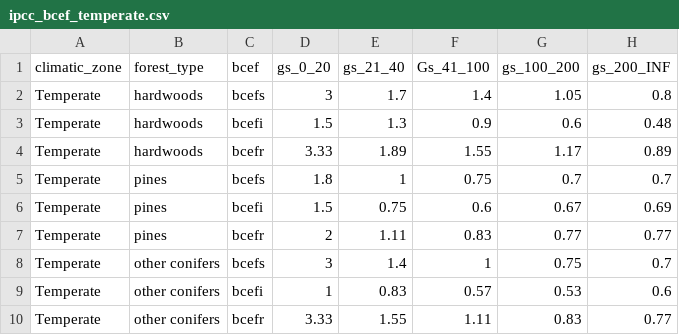
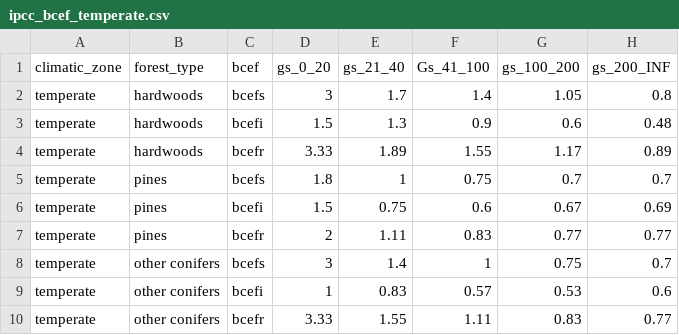
Before and after one commit to xapple/forest_puller, a CSV file: forest_puller/extra_data/ipcc_bcef_temperate.csv, drawn as a sheet.

```diff
--- a/forest_puller/extra_data/ipcc_bcef_temperate.csv
+++ b/forest_puller/extra_data/ipcc_bcef_temperate.csv
@@ -1,10 +1,10 @@
 climatic_zone,forest_type,bcef,gs_0_20,gs_21_40,Gs_41_100,gs_100_200,gs_200_INF
-Temperate,hardwoods,bcefs,3,1.7,1.4,1.05,0.8
-Temperate,hardwoods,bcefi,1.5,1.3,0.9,0.6,0.48
-Temperate,hardwoods,bcefr,3.33,1.89,1.55,1.17,0.89
-Temperate,pines,bcefs,1.8,1,0.75,0.7,0.7
-Temperate,pines,bcefi,1.5,0.75,0.6,0.67,0.69
-Temperate,pines,bcefr,2,1.11,0.83,0.77,0.77
-Temperate,other conifers,bcefs,3,1.4,1,0.75,0.7
-Temperate,other conifers,bcefi,1,0.83,0.57,0.53,0.6
-Temperate,other conifers,bcefr,3.33,1.55,1.11,0.83,0.77
+temperate,hardwoods,bcefs,3,1.7,1.4,1.05,0.8
+temperate,hardwoods,bcefi,1.5,1.3,0.9,0.6,0.48
+temperate,hardwoods,bcefr,3.33,1.89,1.55,1.17,0.89
+temperate,pines,bcefs,1.8,1,0.75,0.7,0.7
+temperate,pines,bcefi,1.5,0.75,0.6,0.67,0.69
+temperate,pines,bcefr,2,1.11,0.83,0.77,0.77
+temperate,other conifers,bcefs,3,1.4,1,0.75,0.7
+temperate,other conifers,bcefi,1,0.83,0.57,0.53,0.6
+temperate,other conifers,bcefr,3.33,1.55,1.11,0.83,0.77
```
Also changed, not shown: forest_puller/extra_data/ipcc_bcef_boreal.csv, forest_puller/extra_data/ipcc_bcef_mediterranean.csv, 9 other files.
